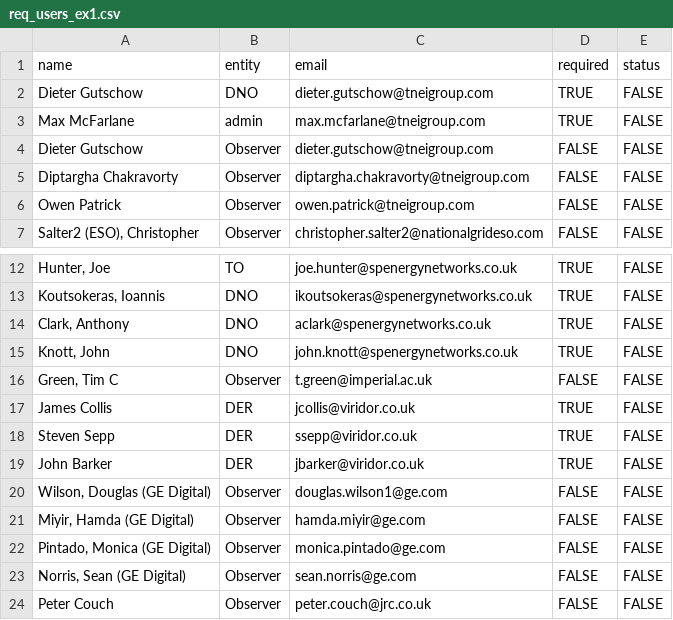
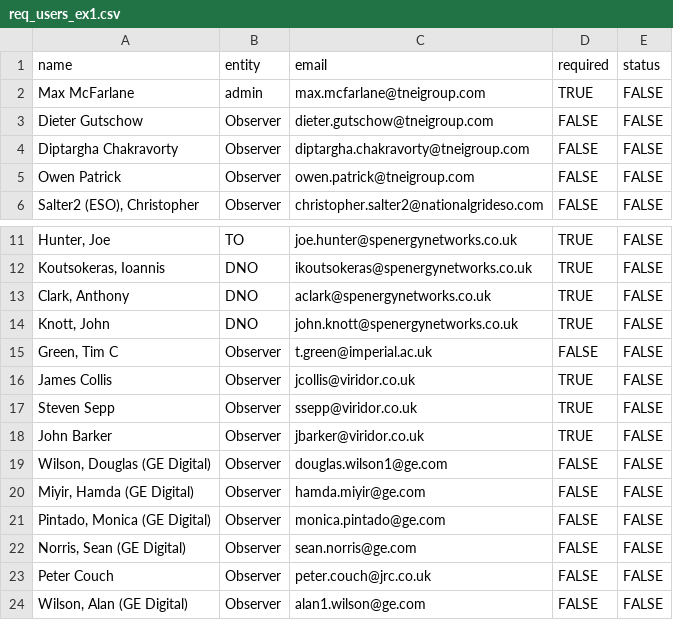
Before and after one commit to TNEI-Services-NI/desktopstudies, a CSV file: package/data/auth/req_users_ex1.csv, drawn as a sheet; only a part is shown, gaps mark what is left out; the shorter side is filled out with more unchanged rows; removed rows and columns are numbered as before the commit, all else as after; the diff names each change by its address in the sheet, - before the commit and + after, or states it on an @@ line.

```diff
--- a/package/data/auth/req_users_ex1.csv
+++ b/package/data/auth/req_users_ex1.csv
-row 2: Dieter Gutschow | DNO | dieter.gutschow@tneigroup.com | TRUE | FALSE
-B16:B18 (entity): DER
+B16:B18 (entity): Observer
```
Also changed, not shown: package/data/auth/req_users.csv, package/data/auth/req_users_admin.csv, 6 other files.
